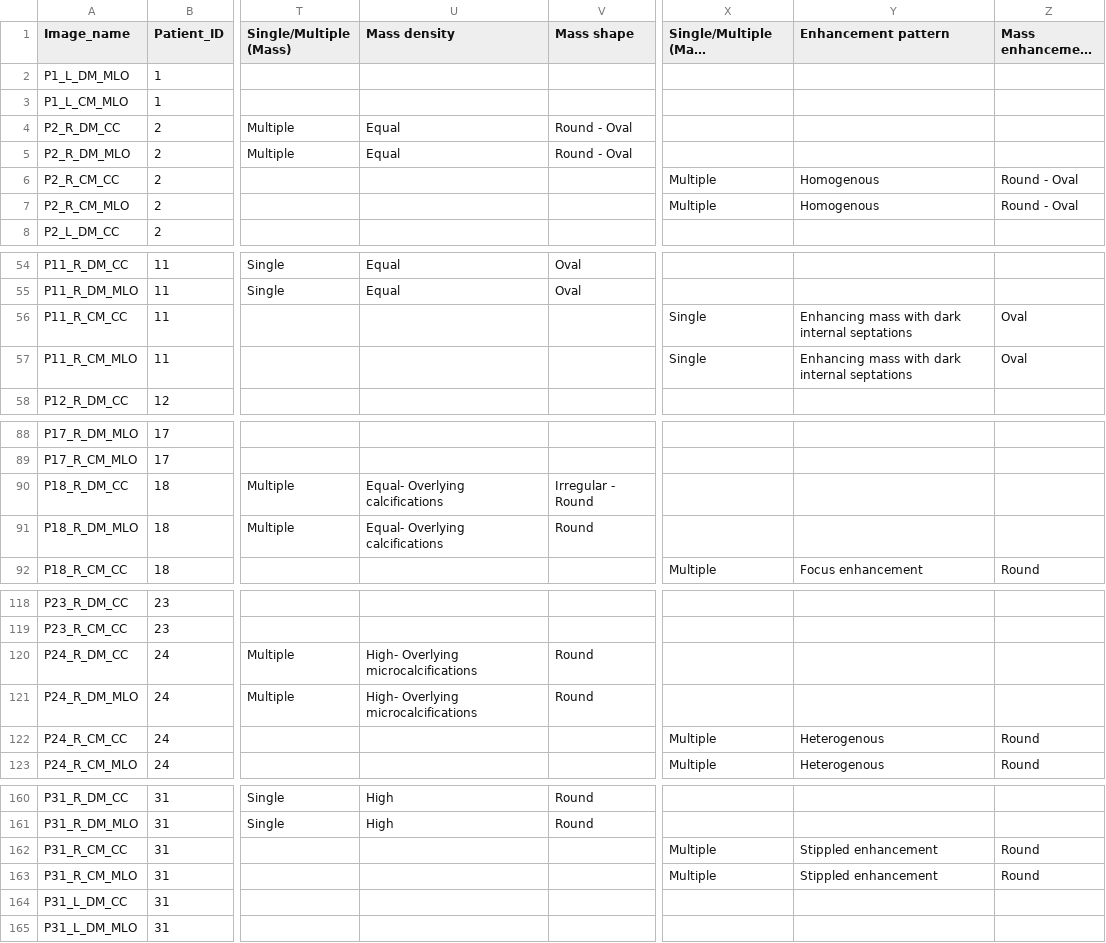
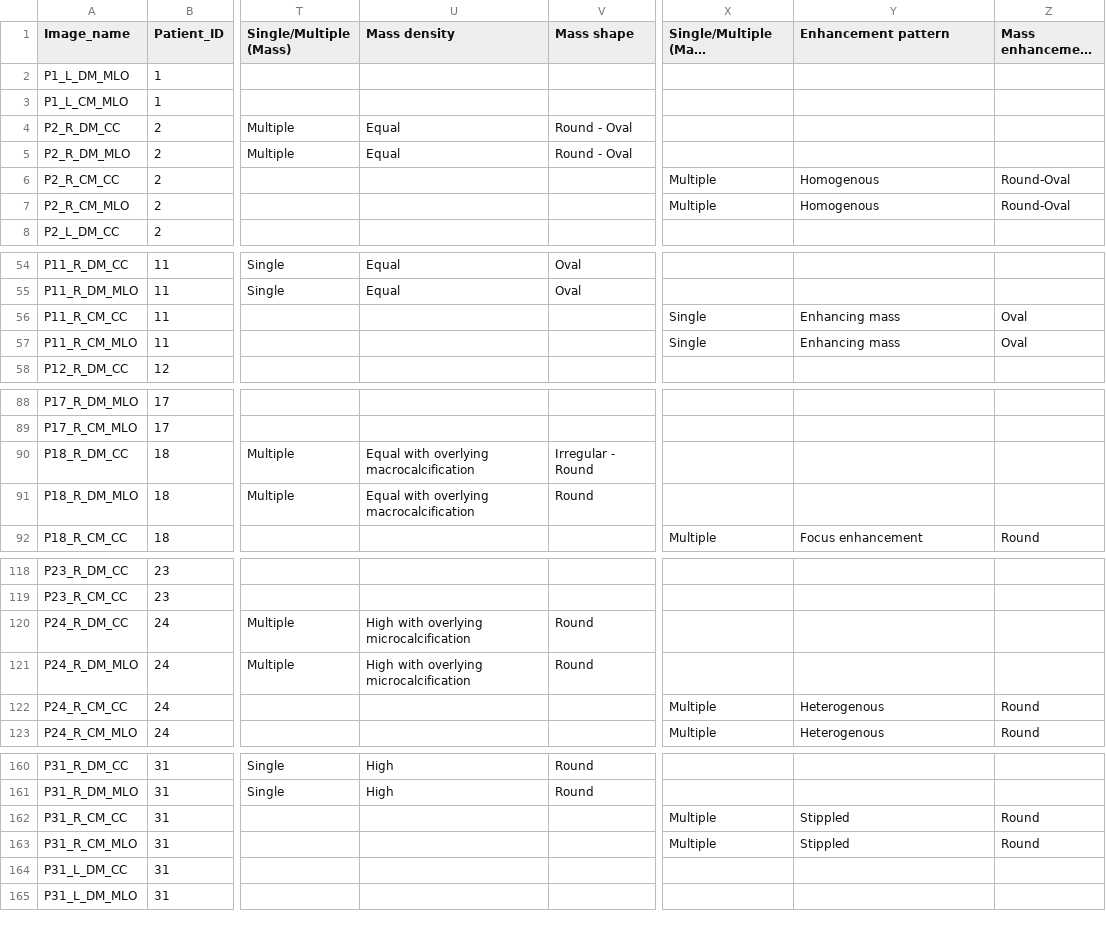
Before and after one commit to koolkiz/DSA4262_Health5, a CSV file: data/clinical_data.csv, drawn as a sheet; only a part is shown, gaps mark what is left out; long unchanged cells end in …; the diff covers the shown part only; the diff names each change by its address in the sheet, - before the commit and + after, or states it on an @@ line.

```diff
--- a/data/clinical_data.csv
+++ b/data/clinical_data.csv
-Z6:Z7 (Mass enhancement shape): Round - Oval
+Z6:Z7 (Mass enhancement shape): Round-Oval
-Y56:Y57 (Enhancement pattern): Enhancing mass with dark internal septations
+Y56:Y57 (Enhancement pattern): Enhancing mass
-U90:U91 (Mass density): Equal- Overlying calcifications
+U90:U91 (Mass density): Equal with overlying macrocalcification
-U120:U121 (Mass density): High- Overlying microcalcifications
+U120:U121 (Mass density): High with overlying microcalcification
-Y162:Y163 (Enhancement pattern): Stippled enhancement
+Y162:Y163 (Enhancement pattern): Stippled
```
Also changed, not shown: 61 edited cells elsewhere in this file, 1 other file.
